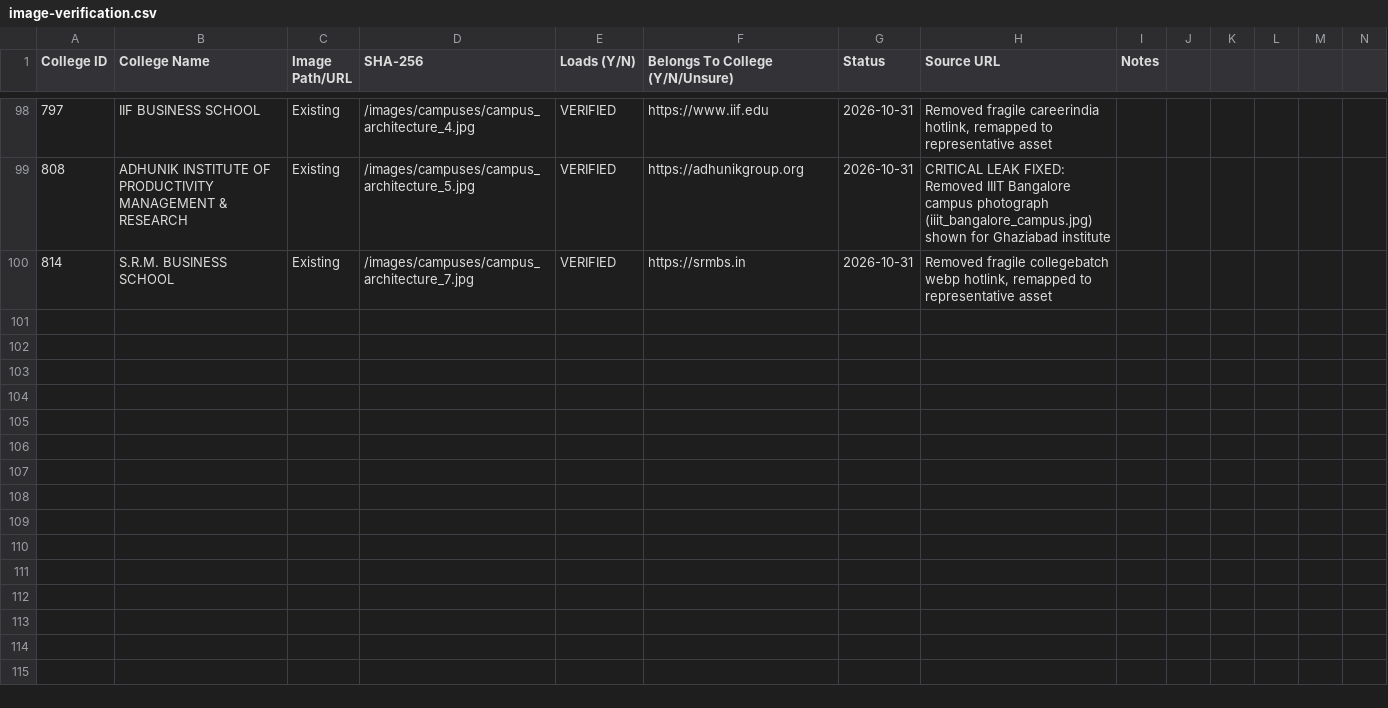
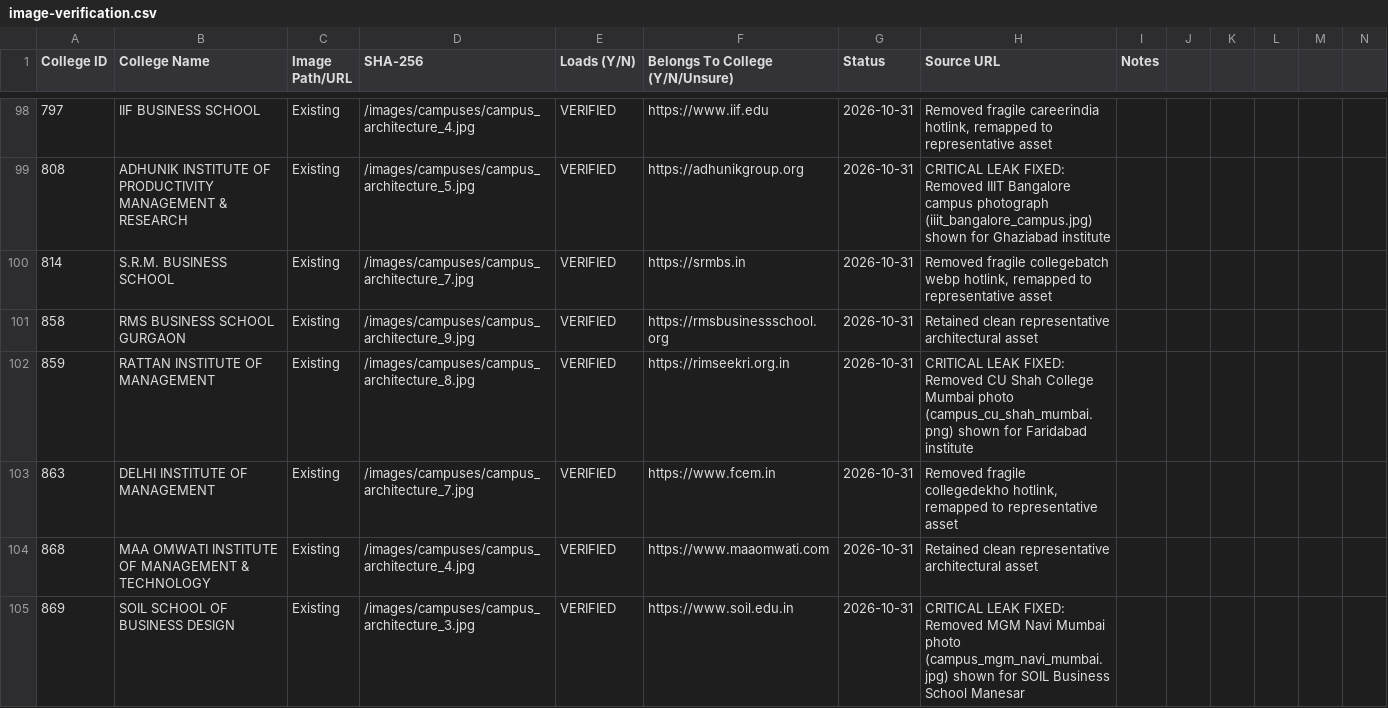
Before and after one commit to Amanrck96/COLLEGESEARCH, a CSV file: reports/verification/image-verification.csv, drawn as a sheet; only a part is shown, gaps mark what is left out; rows hold the shown columns only; the diff covers the shown part only; the diff names each change by its address in the sheet, - before the commit and + after, or states it on an @@ line.

Commit message:
feat: add batch 11 college data and verification reports

```diff
--- a/reports/verification/image-verification.csv
+++ b/reports/verification/image-verification.csv
+row 101: 858 | RMS BUSINESS SCHOOL GURGAON | Existing | /images/campuses/campus_architecture_9.jpg | VERIFIED | https://rmsbusinessschool.org | 2026-10-31 | Retained clean representative architectural asset
+row 102: 859 | RATTAN INSTITUTE OF MANAGEMENT | Existing | /images/campuses/campus_architecture_8.jpg | VERIFIED | https://rimseekri.org.in | 2026-10-31 | CRITICAL LEAK FIXED: Removed CU Shah College Mumbai photo (campus_cu_shah_mumbai.png) shown for Faridabad institute
+row 103: 863 | DELHI INSTITUTE OF MANAGEMENT | Existing | /images/campuses/campus_architecture_7.jpg | VERIFIED | https://www.fcem.in | 2026-10-31 | Removed fragile collegedekho hotlink, remapped to representative asset
+row 104: 868 | MAA OMWATI INSTITUTE OF MANAGEMENT & TECHNOLOGY | Existing | /images/campuses/campus_architecture_4.jpg | VERIFIED | https://www.maaomwati.com | 2026-10-31 | Retained clean representative architectural asset
+row 105: 869 | SOIL SCHOOL OF BUSINESS DESIGN | Existing | /images/campuses/campus_architecture_3.jpg | VERIFIED | https://www.soil.edu.in | 2026-10-31 | CRITICAL LEAK FIXED: Removed MGM Navi Mumbai photo (campus_mgm_navi_mumbai.jpg) shown for SOIL Business School Manesar
```
Also changed, not shown: 5 added rows elsewhere in this file, reports/verification/course-verification.csv, 7 other files.
